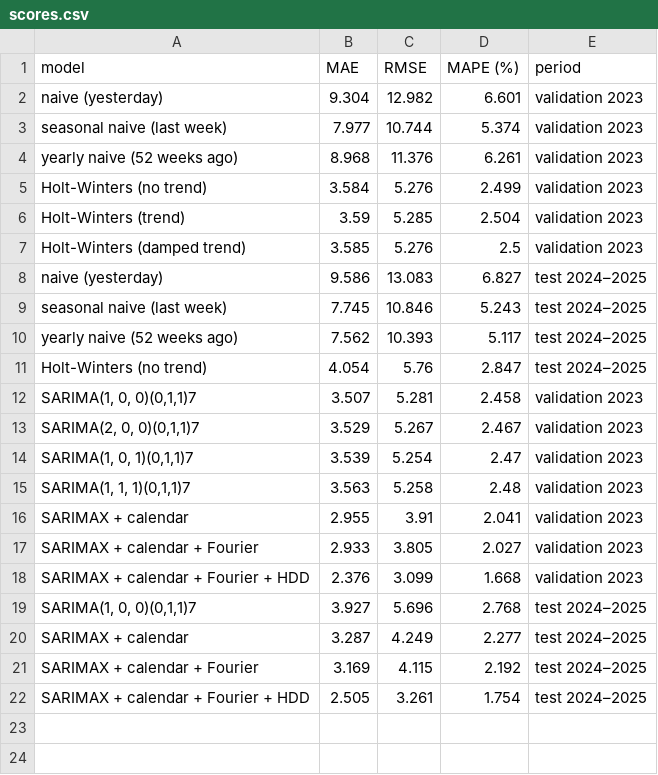
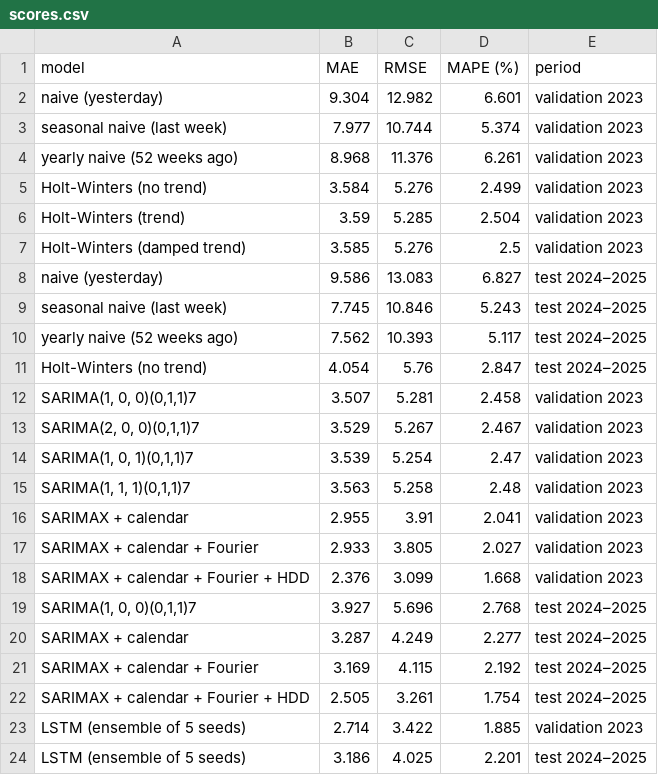
Before and after one commit to danyjoebeaino/swiss-power-demand-weather, a CSV file: results/scores.csv, drawn as a sheet; the diff names each change by its address in the sheet, - before the commit and + after, or states it on an @@ line.

Commit message:
Section 6: LSTM ensemble (test MAE 3.19 GWh); final leaderboard

```diff
--- a/results/scores.csv
+++ b/results/scores.csv
+row 23: LSTM (ensemble of 5 seeds) | 2.714 | 3.422 | 1.885 | validation 2023
+row 24: LSTM (ensemble of 5 seeds) | 3.186 | 4.025 | 2.201 | test 2024–2025
```
Also changed, not shown: 4 other files.
